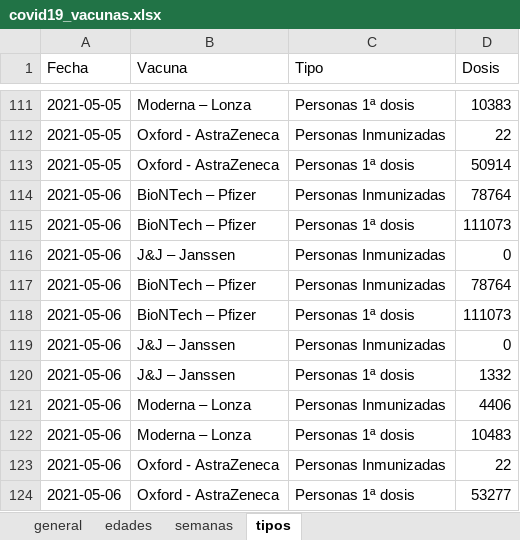
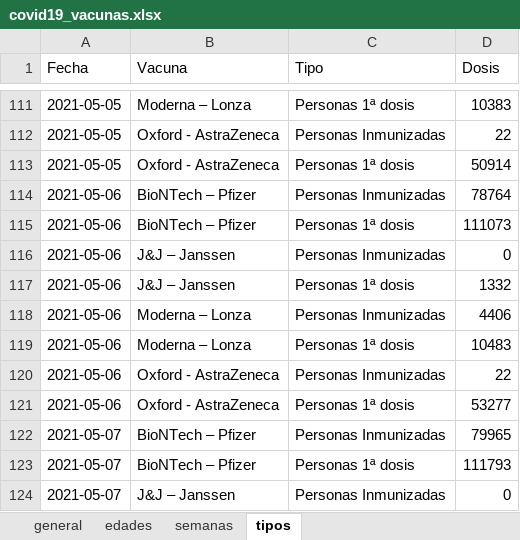
Before and after one commit to okaberocks/covid19-cantabria, an Excel workbook: data/input/covid19_vacunas.xlsx, sheet tipos, drawn as a sheet; only a part is shown, gaps mark what is left out; the shorter side is filled out with more unchanged rows; values as stored, in another font and other column widths than the file's, no borders; the diff names each change by its address in the sheet, - before the commit and + after, or states it on an @@ line.

```diff
--- a/data/input/covid19_vacunas.xlsx (sheet tipos)
+++ b/data/input/covid19_vacunas.xlsx (sheet tipos)
-row 117: 2021-05-06 | BioNTech – Pfizer | Personas Inmunizadas | 78764
-row 118: 2021-05-06 | BioNTech – Pfizer | Personas 1ª dosis | 111073
-row 119: 2021-05-06 | J&J – Janssen | Personas Inmunizadas | 0
```
Also changed, not shown: 20 other files.
